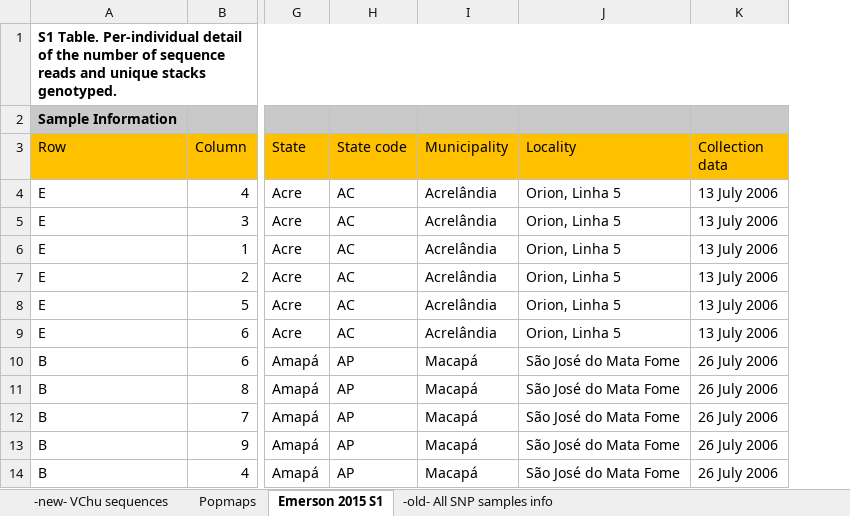
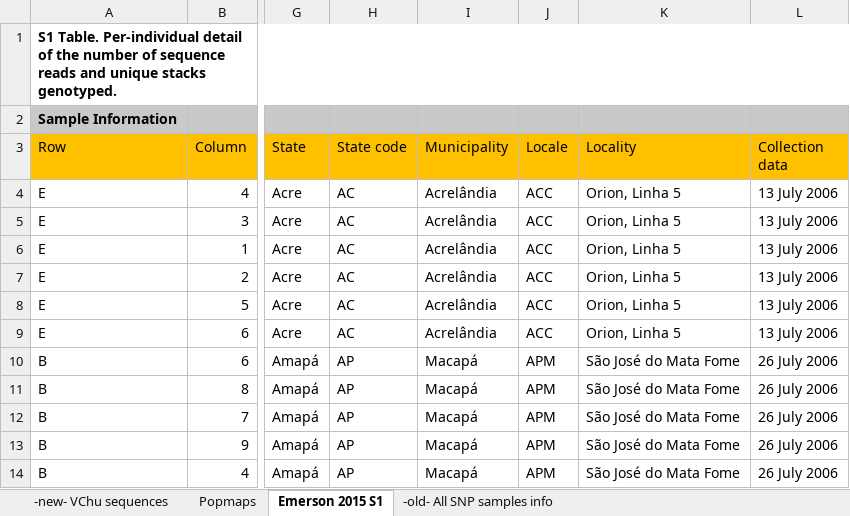
Before and after one commit to Virchu/wingproj, an Excel workbook: popgen/2017_11_10 Pop Gen Full sample info.xlsx, sheet Emerson 2015 S1, drawn as a sheet; only a part is shown, gaps mark what is left out; values as stored, in another font and other column widths than the file's, no borders; the diff names each change by its address in the sheet, - before the commit and + after, or states it on an @@ line.

Commit message:
popgen update code names

```diff
--- a/popgen/2017_11_10 Pop Gen Full sample info.xlsx (sheet Emerson 2015 S1)
+++ b/popgen/2017_11_10 Pop Gen Full sample info.xlsx (sheet Emerson 2015 S1)
+column J (Locale), rows 4-14: ACC | ACC | ACC | ACC | ACC | ACC | APM | APM | APM | APM | APM
```
Also changed, not shown: formulas that keep their value.
